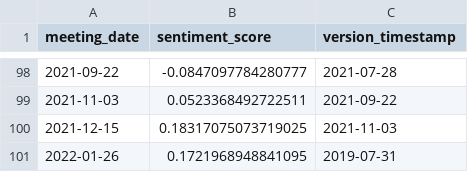
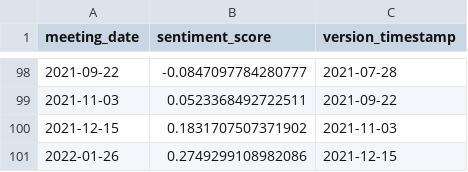
Before and after one commit to Jacob-Pang/model-registry, a CSV file: fomc/fomc_statement_electra_savgol_bps/backtest.csv, drawn as a sheet; only a part is shown, gaps mark what is left out.

```diff
--- a/fomc/fomc_statement_electra_savgol_bps/backtest.csv
+++ b/fomc/fomc_statement_electra_savgol_bps/backtest.csv
@@ -99,3 +99,3 @@ meeting_date,sentiment_score,version_timestamp
 2021-11-03,0.0523368492722511,2021-09-22
-2021-12-15,0.18317075073719025,2021-11-03
-2022-01-26,0.1721968948841095,2019-07-31
+2021-12-15,0.1831707507371902,2021-11-03
+2022-01-26,0.2749299108982086,2021-12-15
```
